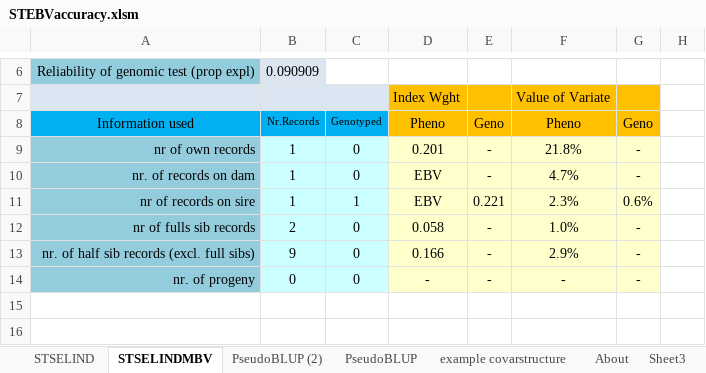
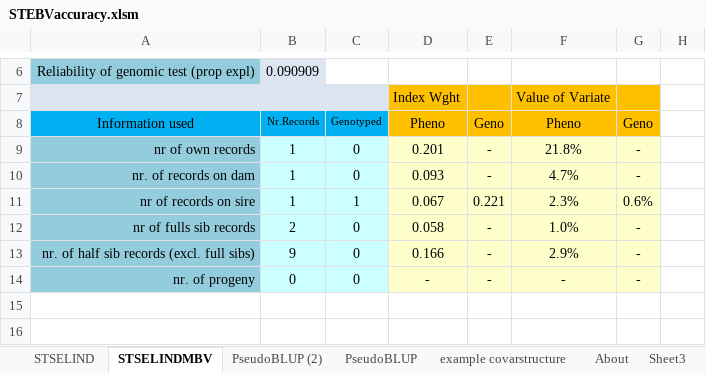
Before and after one commit to lmkramer/BPW2015, an Excel workbook: Spreadsheets/STEBVaccuracy.xlsm, sheet STSELINDMBV, drawn as a sheet; only a part is shown, gaps mark what is left out; values as stored, in another font and other column widths than the file's, no borders; charts and pictures not drawn; the diff names each change by its address in the sheet, - before the commit and + after, or states it on an @@ line.

Commit message:
new errors changed

```diff
--- a/Spreadsheets/STEBVaccuracy.xlsm (sheet STSELINDMBV)
+++ b/Spreadsheets/STEBVaccuracy.xlsm (sheet STSELINDMBV)
-D10: EBV
+D10: 0.093
-D11: EBV
+D11: 0.067
```
